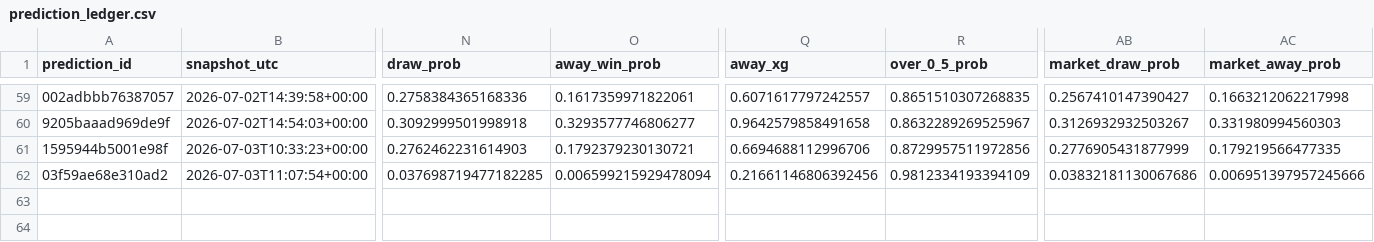
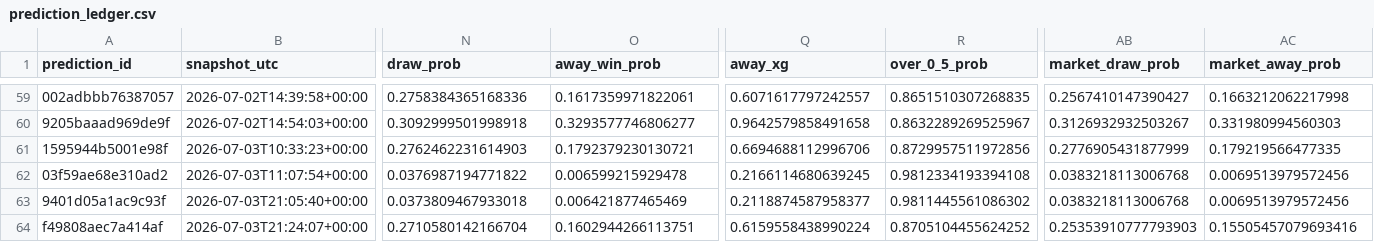
Before and after one commit to fpernett/worldcup_alpha_model, a CSV file: data/prediction_ledger.csv, drawn as a sheet; only a part is shown, gaps mark what is left out; rows hold the shown columns only; the diff names each change by its address in the sheet, - before the commit and + after, or states it on an @@ line.

Commit message:
Running predictions

```diff
--- a/data/prediction_ledger.csv
+++ b/data/prediction_ledger.csv
-N62 (draw_prob): 0.037698719477182285
+N62 (draw_prob): 0.0376987194771822
-O62 (away_win_prob): 0.006599215929478094
+O62 (away_win_prob): 0.006599215929478
-Q62 (away_xg): 0.21661146806392456
+Q62 (away_xg): 0.2166114680639245
-R62 (over_0_5_prob): 0.9812334193394109
+R62 (over_0_5_prob): 0.9812334193394108
-AB62 (market_draw_prob): 0.03832181130067686
+AB62 (market_draw_prob): 0.0383218113006768
-AC62 (market_away_prob): 0.006951397957245666
+AC62 (market_away_prob): 0.0069513979572456
+row 63: 9401d05a1ac9c93f | 2026-07-03T21:05:40+00:00 | 0.0373809467933018 | 0.006421877465469 | 0.2118874587958377 | 0.9811445561086302 | 0.0383218113006768 | 0.0069513979572456
+row 64: f49808aec7a414af | 2026-07-03T21:24:07+00:00 | 0.2710580142166704 | 0.1602944266113751 | 0.6159558438990224 | 0.8705104455624252 | 0.25353910777793903 | 0.15505457079693416
```
Also changed, not shown: data/completed_results.csv, 2 other files.
